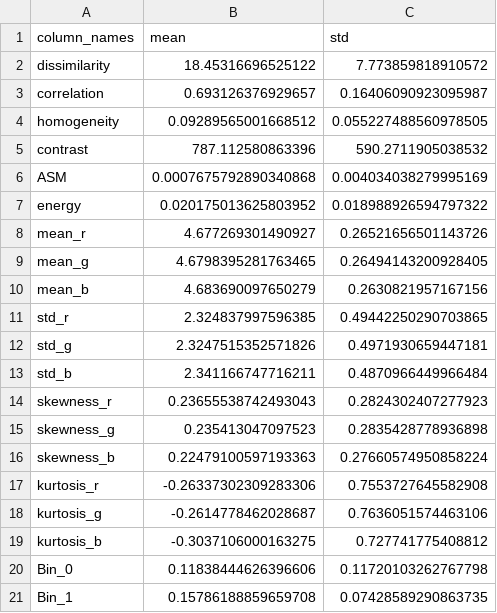
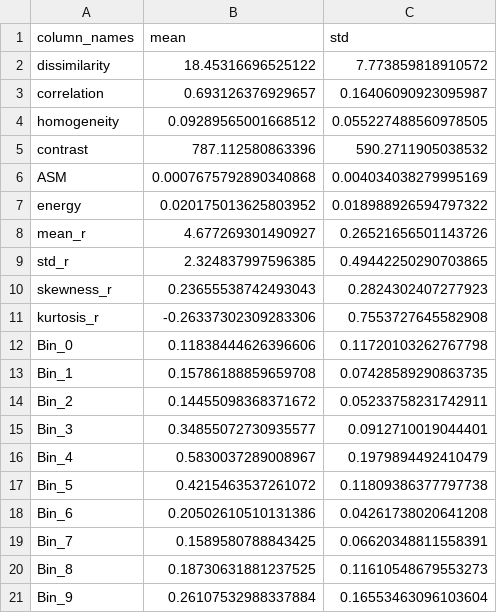
Before and after one commit to dev26git/Waste-Detection-in-Satellite-Images, a CSV file: mean_std_df.csv, drawn as a sheet; only a part is shown; the shorter side is filled out with more unchanged rows; the diff covers the shown part only.

```diff
--- a/mean_std_df.csv
+++ b/mean_std_df.csv
@@ -8,13 +8,5 @@ energy,0.020175013625803952,0.018988926594797322
 mean_r,4.677269301490927,0.26521656501143726
-mean_g,4.6798395281763465,0.26494143200928405
-mean_b,4.683690097650279,0.2630821957167156
 std_r,2.324837997596385,0.49442250290703865
-std_g,2.3247515352571826,0.4971930659447181
-std_b,2.341166747716211,0.4870966449966484
 skewness_r,0.23655538742493043,0.2824302407277923
-skewness_g,0.235413047097523,0.2835428778936898
-skewness_b,0.22479100597193363,0.27660574950858224
 kurtosis_r,-0.26337302309283306,0.7553727645582908
-kurtosis_g,-0.2614778462028687,0.7636051574463106
-kurtosis_b,-0.3037106000163275,0.727741775408812
 Bin_0,0.11838444626396606,0.11720103262767798
```
Also changed, not shown: 20 removed rows elsewhere in this file, eval_df.csv, 3 other files.
